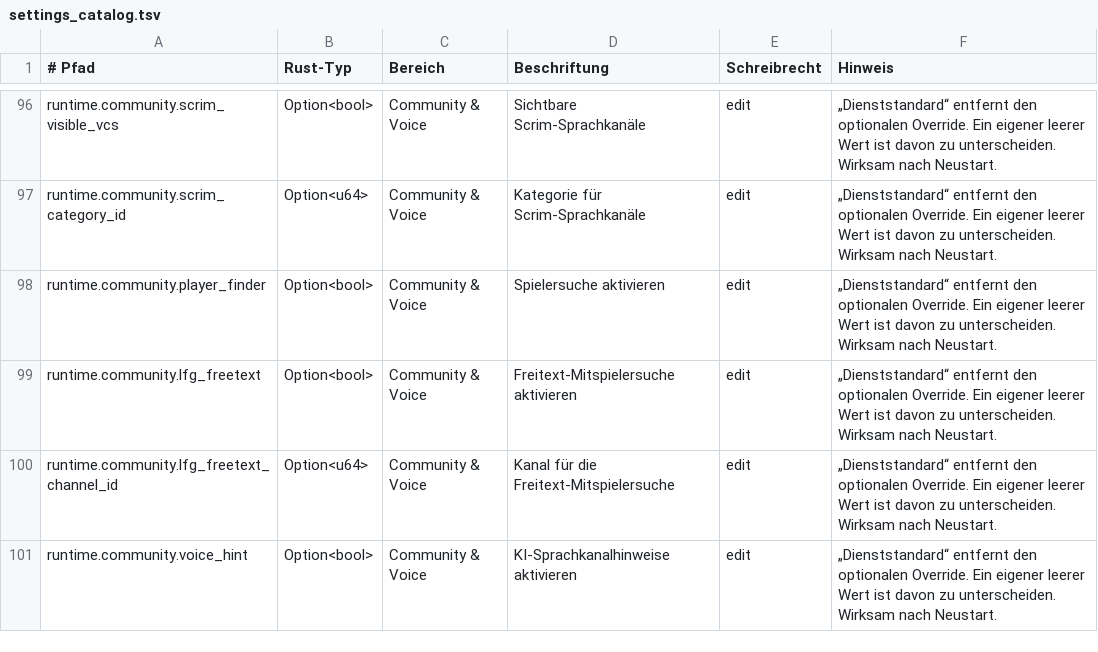
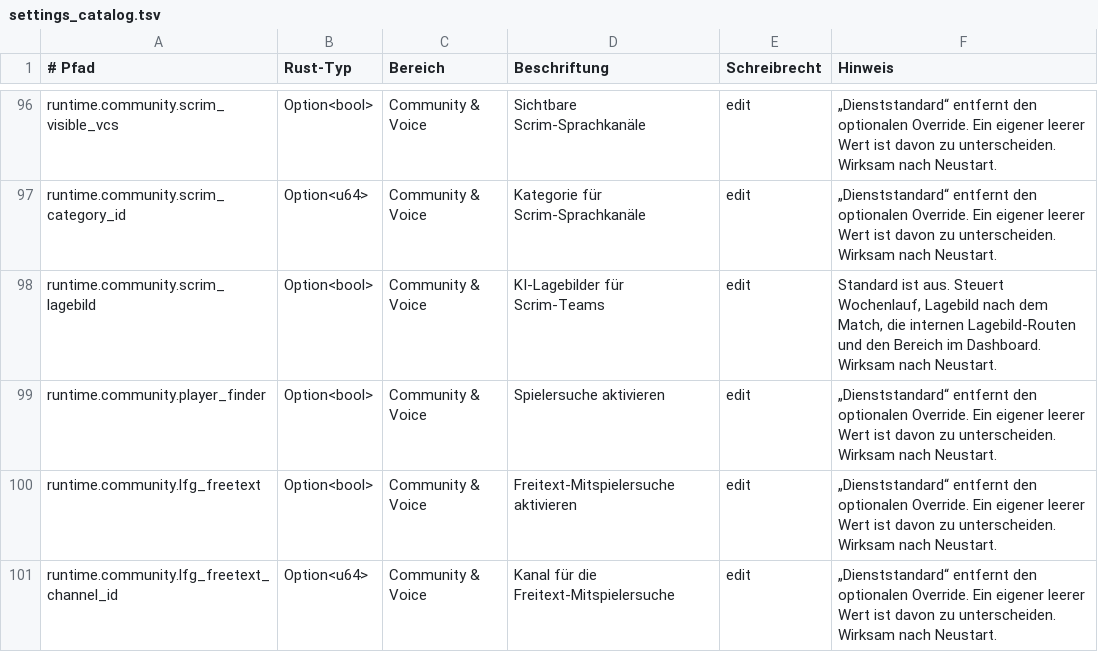
Before and after one commit to EarlySalty/Deadlock-Bots, a TSV file: rust/crates/dl-core/src/settings_catalog.tsv, drawn as a sheet; only a part is shown, gaps mark what is left out; the shorter side is filled out with more unchanged rows; the diff names each change by its address in the sheet, - before the commit and + after, or states it on an @@ line.

```diff
--- a/rust/crates/dl-core/src/settings_catalog.tsv
+++ b/rust/crates/dl-core/src/settings_catalog.tsv
+row 98: runtime.community.scrim_lagebild | Option<bool> | Community & Voice | KI-Lagebilder für Scrim-Teams | edit | Standard ist aus. Steuert Wochenlauf, Lagebild nach dem Match, die internen Lagebild-Routen und den Bereich im Dashboard. Wirksam nach Neustart.
```
Also changed, not shown: 8 other files.
